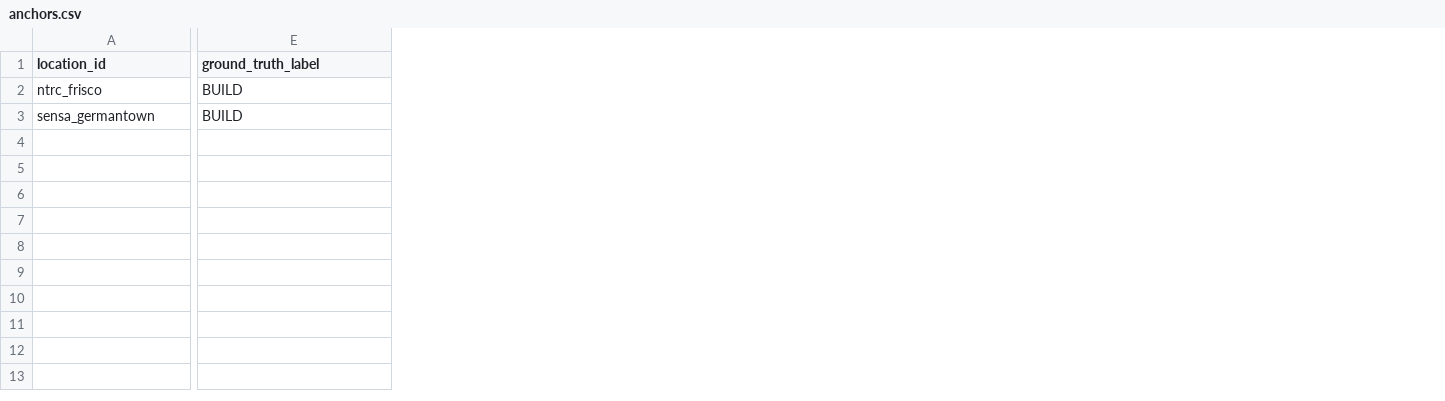
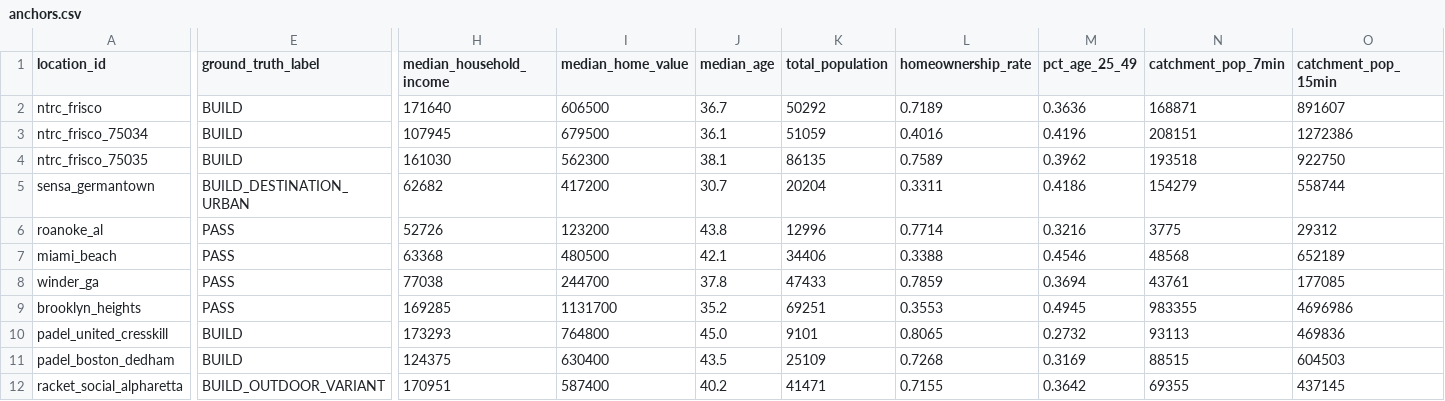
Before and after one commit to brosundheim-pixel/padel-engine, a CSV file: data/calibration/anchors.csv, drawn as a sheet; only a part is shown, gaps mark what is left out; addresses are those after the commit; rows hold the shown columns only; the diff covers the shown part only; the diff names each change by its address in the sheet, - before the commit and + after, or states it on an @@ line.

```diff
--- a/data/calibration/anchors.csv
+++ b/data/calibration/anchors.csv
+column H (median_household_income), row 2: 171640; row 5: 62682
+column I (median_home_value), row 2: 606500; row 5: 417200
+column J (median_age), row 2: 36.7; row 5: 30.7
+column K (total_population), row 2: 50292; row 5: 20204
+column L (homeownership_rate), row 2: 0.7189; row 5: 0.3311
+column M (pct_age_25_49), row 2: 0.3636; row 5: 0.4186
+column N (catchment_pop_7min), row 2: 168871; row 5: 154279
+column O (catchment_pop_15min), row 2: 891607; row 5: 558744
+row 3: ntrc_frisco_75034 | BUILD | 107945 | 679500 | 36.1 | 51059 | 0.4016 | 0.4196 | 208151 | 1272386
+row 4: ntrc_frisco_75035 | BUILD | 161030 | 562300 | 38.1 | 86135 | 0.7589 | 0.3962 | 193518 | 922750
-E5 (ground_truth_label): BUILD
+E5 (ground_truth_label): BUILD_DESTINATION_URBAN
+row 6: roanoke_al | PASS | 52726 | 123200 | 43.8 | 12996 | 0.7714 | 0.3216 | 3775 | 29312
+row 7: miami_beach | PASS | 63368 | 480500 | 42.1 | 34406 | 0.3388 | 0.4546 | 48568 | 652189
+row 8: winder_ga | PASS | 77038 | 244700 | 37.8 | 47433 | 0.7859 | 0.3694 | 43761 | 177085
+row 9: brooklyn_heights | PASS | 169285 | 1131700 | 35.2 | 69251 | 0.3553 | 0.4945 | 983355 | 4696986
+row 10: padel_united_cresskill | BUILD | 173293 | 764800 | 45.0 | 9101 | 0.8065 | 0.2732 | 93113 | 469836
+row 11: padel_boston_dedham | BUILD | 124375 | 630400 | 43.5 | 25109 | 0.7268 | 0.3169 | 88515 | 604503
+row 12: racket_social_alpharetta | BUILD_OUTDOOR_VARIANT | 170951 | 587400 | 40.2 | 41471 | 0.7155 | 0.3642 | 69355 | 437145
```
Also changed, not shown: 1 edited cell elsewhere in this file, 22 other files.
